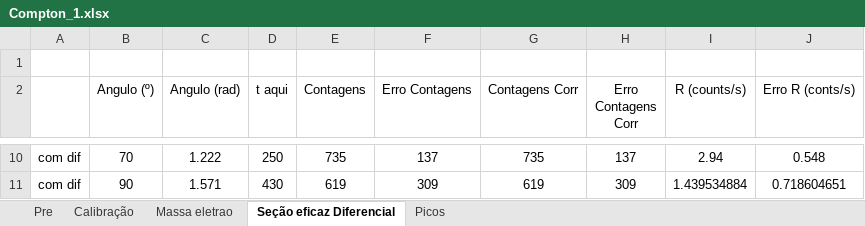
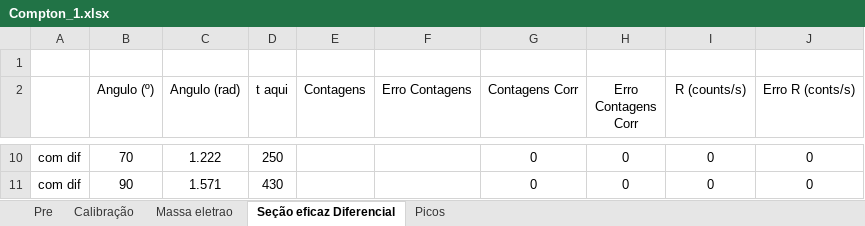
Before and after one commit to joaofbravo/LFRA_LFEA, an Excel workbook: compton/Compton_1.xlsx, sheet Seção eficaz Diferencial, drawn as a sheet; only a part is shown, gaps mark what is left out; values as stored, in another font and other column widths than the file's, no borders; the diff covers the shown part only; the diff names each change by its address in the sheet, - before the commit and + after, or states it on an @@ line.

```diff
--- a/compton/Compton_1.xlsx (sheet Seção eficaz Diferencial)
+++ b/compton/Compton_1.xlsx (sheet Seção eficaz Diferencial)
-E10 (Contagens): 735
+E10 (Contagens): (empty)
-F10 (Erro Contagens): 137
+F10 (Erro Contagens): (empty)
-G10 (Contagens Corr): 735
+G10 (Contagens Corr): 0
-H10 (Erro Contagens Corr): 137
+H10 (Erro Contagens Corr): 0
-I10 (R (counts/s)): 2.94
+I10 (R (counts/s)): 0
-J10 (Erro R (conts/s)): 0.548
+J10 (Erro R (conts/s)): 0
-E11 (Contagens): 619
+E11 (Contagens): (empty)
-F11 (Erro Contagens): 309
+F11 (Erro Contagens): (empty)
-G11 (Contagens Corr): 619
+G11 (Contagens Corr): 0
-H11 (Erro Contagens Corr): 309
+H11 (Erro Contagens Corr): 0
-I11 (R (counts/s)): 1.439534884
+I11 (R (counts/s)): 0
-J11 (Erro R (conts/s)): 0.718604651
+J11 (Erro R (conts/s)): 0
```
Also changed, not shown: 30 edited cells elsewhere in this sheet, sheet Picos, sheet Massa eletrao, formulas that keep their value, 5 other files.
